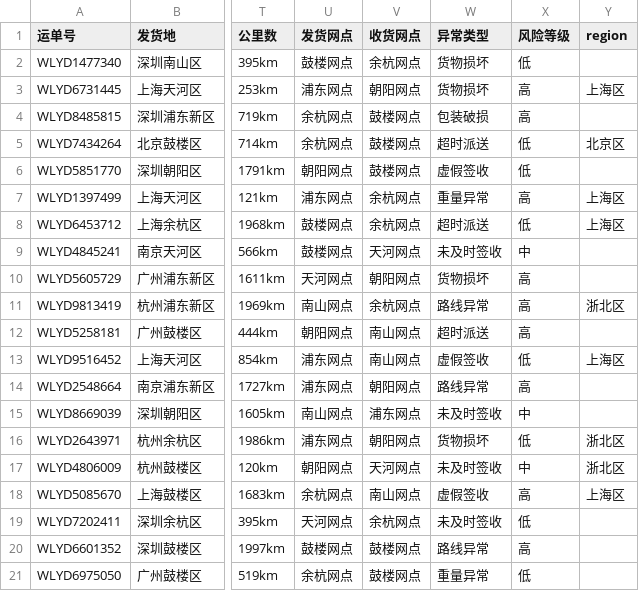
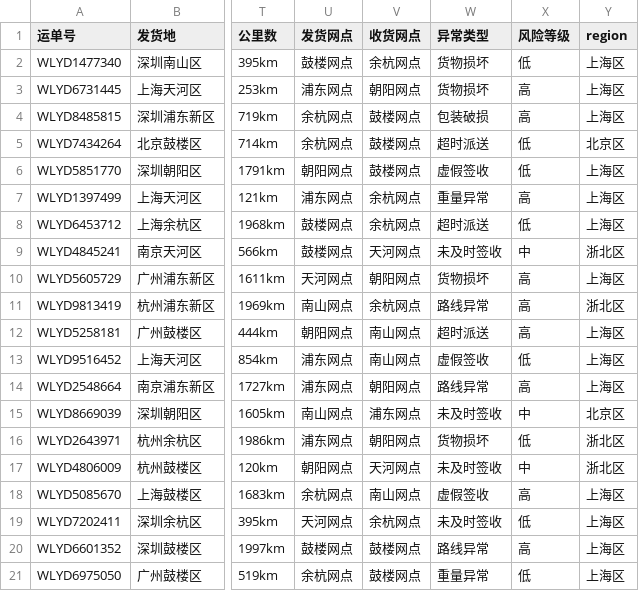
Before and after one commit to charrychen1024/DJAgent, a CSV file: data/risk_data/risk_data_002.csv, drawn as a sheet; only a part is shown, gaps mark what is left out; the diff names each change by its address in the sheet, - before the commit and + after, or states it on an @@ line.

```diff
--- a/data/risk_data/risk_data_002.csv
+++ b/data/risk_data/risk_data_002.csv
-Y2 (region): (empty)
+Y2 (region): 上海区
-Y4 (region): (empty)
+Y4 (region): 上海区
-Y6 (region): (empty)
+Y6 (region): 上海区
-Y9 (region): (empty)
+Y9 (region): 浙北区
-Y10 (region): (empty)
+Y10 (region): 上海区
-Y12 (region): (empty)
+Y12 (region): 上海区
-Y14 (region): (empty)
+Y14 (region): 上海区
-Y15 (region): (empty)
+Y15 (region): 北京区
-Y19:Y21 (region): (empty)
+Y19:Y21 (region): 上海区
```
Also changed, not shown: data/risk_data/risk_data_004.csv, 25 other files.
